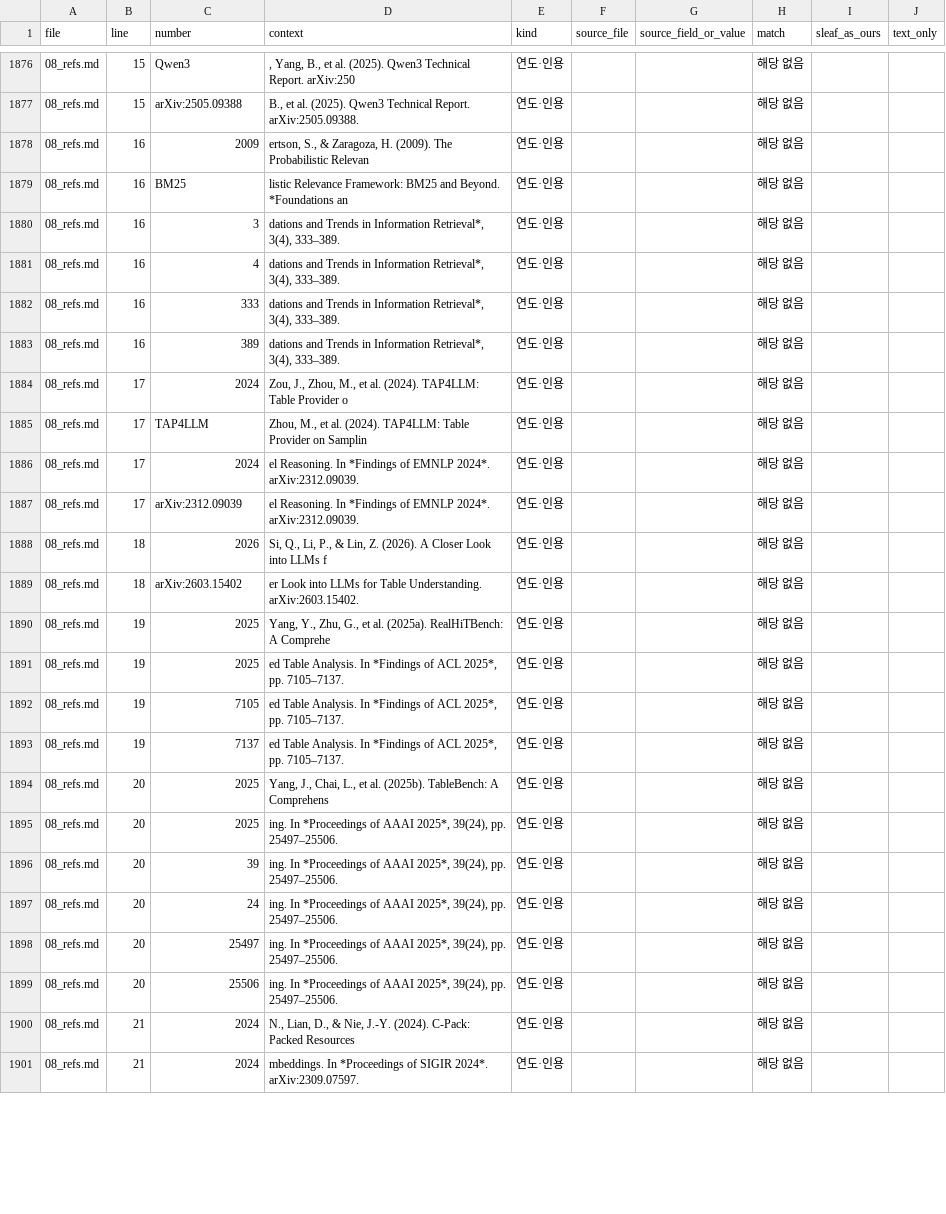
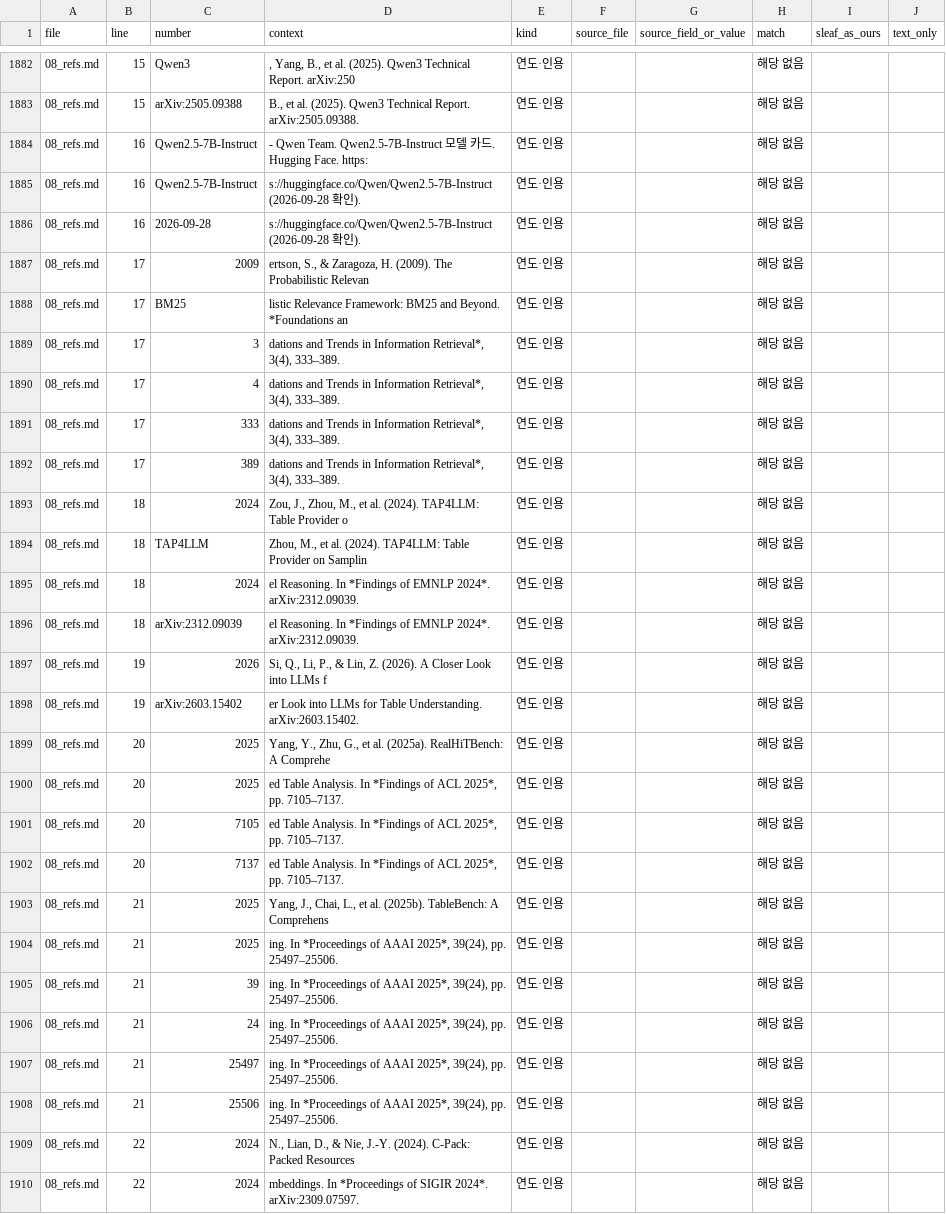
Before and after one commit to Jax0303/T2, a CSV file: rag-agent/results/thesis_numbers_20260926/numbers.csv, drawn as a sheet; only a part is shown, gaps mark what is left out; the diff covers the shown part only.

```diff
--- a/rag-agent/results/thesis_numbers_20260926/numbers.csv
+++ b/rag-agent/results/thesis_numbers_20260926/numbers.csv
@@ -1877,25 +1883,28 @@
 08_refs.md,15,arXiv:2505.09388,"B., et al. (2025). Qwen3 Technical Report. arXiv:2505.09388.",연도·인용,,,해당 없음,,
-08_refs.md,16,2009,"ertson, S., & Zaragoza, H. (2009). The Probabilistic Relevan",연도·인용,,,해당 없음,,
-08_refs.md,16,BM25,listic Relevance Framework: BM25 and Beyond. *Foundations an,연도·인용,,,해당 없음,,
-08_refs.md,16,3,"dations and Trends in Information Retrieval*, 3(4), 333–389.",연도·인용,,,해당 없음,,
-08_refs.md,16,4,"dations and Trends in Information Retrieval*, 3(4), 333–389.",연도·인용,,,해당 없음,,
-08_refs.md,16,333,"dations and Trends in Information Retrieval*, 3(4), 333–389.",연도·인용,,,해당 없음,,
-08_refs.md,16,389,"dations and Trends in Information Retrieval*, 3(4), 333–389.",연도·인용,,,해당 없음,,
-08_refs.md,17,2024,"Zou, J., Zhou, M., et al. (2024). TAP4LLM: Table Provider o",연도·인용,,,해당 없음,,
-08_refs.md,17,TAP4LLM,"Zhou, M., et al. (2024). TAP4LLM: Table Provider on Samplin",연도·인용,,,해당 없음,,
-08_refs.md,17,2024,el Reasoning. In *Findings of EMNLP 2024*. arXiv:2312.09039.,연도·인용,,,해당 없음,,
-08_refs.md,17,arXiv:2312.09039,el Reasoning. In *Findings of EMNLP 2024*. arXiv:2312.09039.,연도·인용,,,해당 없음,,
-08_refs.md,18,2026,"Si, Q., Li, P., & Lin, Z. (2026). A Closer Look into LLMs f",연도·인용,,,해당 없음,,
-08_refs.md,18,arXiv:2603.15402,er Look into LLMs for Table Understanding. arXiv:2603.15402.,연도·인용,,,해당 없음,,
-08_refs.md,19,2025,"Yang, Y., Zhu, G., et al. (2025a). RealHiTBench: A Comprehe",연도·인용,,,해당 없음,,
-08_refs.md,19,2025,"ed Table Analysis. In *Findings of ACL 2025*, pp. 7105–7137.",연도·인용,,,해당 없음,,
-08_refs.md,19,7105,"ed Table Analysis. In *Findings of ACL 2025*, pp. 7105–7137.",연도·인용,,,해당 없음,,
-08_refs.md,19,7137,"ed Table Analysis. In *Findings of ACL 2025*, pp. 7105–7137.",연도·인용,,,해당 없음,,
-08_refs.md,20,2025,"Yang, J., Chai, L., et al. (2025b). TableBench: A Comprehens",연도·인용,,,해당 없음,,
-08_refs.md,20,2025,"ing. In *Proceedings of AAAI 2025*, 39(24), pp. 25497–25506.",연도·인용,,,해당 없음,,
-08_refs.md,20,39,"ing. In *Proceedings of AAAI 2025*, 39(24), pp. 25497–25506.",연도·인용,,,해당 없음,,
-08_refs.md,20,24,"ing. In *Proceedings of AAAI 2025*, 39(24), pp. 25497–25506.",연도·인용,,,해당 없음,,
-08_refs.md,20,25497,"ing. In *Proceedings of AAAI 2025*, 39(24), pp. 25497–25506.",연도·인용,,,해당 없음,,
-08_refs.md,20,25506,"ing. In *Proceedings of AAAI 2025*, 39(24), pp. 25497–25506.",연도·인용,,,해당 없음,,
-08_refs.md,21,2024,"N., Lian, D., & Nie, J.-Y. (2024). C-Pack: Packed Resources",연도·인용,,,해당 없음,,
-08_refs.md,21,2024,mbeddings. In *Proceedings of SIGIR 2024*. arXiv:2309.07597.,연도·인용,,,해당 없음,,
+08_refs.md,16,Qwen2.5-7B-Instruct,- Qwen Team. Qwen2.5-7B-Instruct 모델 카드. Hugging Face. https:,연도·인용,,,해당 없음,,
+08_refs.md,16,Qwen2.5-7B-Instruct,s://huggingface.co/Qwen/Qwen2.5-7B-Instruct (2026-09-28 확인).,연도·인용,,,해당 없음,,
+08_refs.md,16,2026-09-28,s://huggingface.co/Qwen/Qwen2.5-7B-Instruct (2026-09-28 확인).,연도·인용,,,해당 없음,,
+08_refs.md,17,2009,"ertson, S., & Zaragoza, H. (2009). The Probabilistic Relevan",연도·인용,,,해당 없음,,
+08_refs.md,17,BM25,listic Relevance Framework: BM25 and Beyond. *Foundations an,연도·인용,,,해당 없음,,
+08_refs.md,17,3,"dations and Trends in Information Retrieval*, 3(4), 333–389.",연도·인용,,,해당 없음,,
+08_refs.md,17,4,"dations and Trends in Information Retrieval*, 3(4), 333–389.",연도·인용,,,해당 없음,,
+08_refs.md,17,333,"dations and Trends in Information Retrieval*, 3(4), 333–389.",연도·인용,,,해당 없음,,
+08_refs.md,17,389,"dations and Trends in Information Retrieval*, 3(4), 333–389.",연도·인용,,,해당 없음,,
+08_refs.md,18,2024,"Zou, J., Zhou, M., et al. (2024). TAP4LLM: Table Provider o",연도·인용,,,해당 없음,,
+08_refs.md,18,TAP4LLM,"Zhou, M., et al. (2024). TAP4LLM: Table Provider on Samplin",연도·인용,,,해당 없음,,
+08_refs.md,18,2024,el Reasoning. In *Findings of EMNLP 2024*. arXiv:2312.09039.,연도·인용,,,해당 없음,,
+08_refs.md,18,arXiv:2312.09039,el Reasoning. In *Findings of EMNLP 2024*. arXiv:2312.09039.,연도·인용,,,해당 없음,,
+08_refs.md,19,2026,"Si, Q., Li, P., & Lin, Z. (2026). A Closer Look into LLMs f",연도·인용,,,해당 없음,,
+08_refs.md,19,arXiv:2603.15402,er Look into LLMs for Table Understanding. arXiv:2603.15402.,연도·인용,,,해당 없음,,
+08_refs.md,20,2025,"Yang, Y., Zhu, G., et al. (2025a). RealHiTBench: A Comprehe",연도·인용,,,해당 없음,,
+08_refs.md,20,2025,"ed Table Analysis. In *Findings of ACL 2025*, pp. 7105–7137.",연도·인용,,,해당 없음,,
+08_refs.md,20,7105,"ed Table Analysis. In *Findings of ACL 2025*, pp. 7105–7137.",연도·인용,,,해당 없음,,
+08_refs.md,20,7137,"ed Table Analysis. In *Findings of ACL 2025*, pp. 7105–7137.",연도·인용,,,해당 없음,,
+08_refs.md,21,2025,"Yang, J., Chai, L., et al. (2025b). TableBench: A Comprehens",연도·인용,,,해당 없음,,
+08_refs.md,21,2025,"ing. In *Proceedings of AAAI 2025*, 39(24), pp. 25497–25506.",연도·인용,,,해당 없음,,
+08_refs.md,21,39,"ing. In *Proceedings of AAAI 2025*, 39(24), pp. 25497–25506.",연도·인용,,,해당 없음,,
+08_refs.md,21,24,"ing. In *Proceedings of AAAI 2025*, 39(24), pp. 25497–25506.",연도·인용,,,해당 없음,,
+08_refs.md,21,25497,"ing. In *Proceedings of AAAI 2025*, 39(24), pp. 25497–25506.",연도·인용,,,해당 없음,,
+08_refs.md,21,25506,"ing. In *Proceedings of AAAI 2025*, 39(24), pp. 25497–25506.",연도·인용,,,해당 없음,,
+08_refs.md,22,2024,"N., Lian, D., & Nie, J.-Y. (2024). C-Pack: Packed Resources",연도·인용,,,해당 없음,,
+08_refs.md,22,2024,mbeddings. In *Proceedings of SIGIR 2024*. arXiv:2309.07597.,연도·인용,,,해당 없음,,
```
Also changed, not shown: 6 added rows and 27 edited cells elsewhere in this file, 5 other files.
